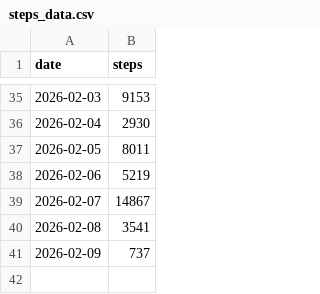
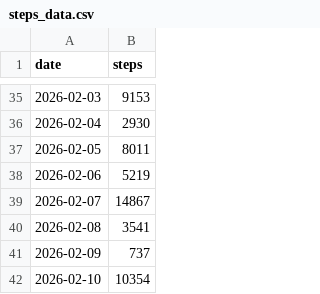
Before and after one commit to elitsung/elitsung.github.io, a CSV file: projects/steps/steps_data.csv, drawn as a sheet; only a part is shown, gaps mark what is left out.

Commit message:
Add new entry for 2026-02-10 in steps_data.csv

```diff
--- a/projects/steps/steps_data.csv
+++ b/projects/steps/steps_data.csv
@@ -41 +41,2 @@ date,steps
 2026-02-09,737
+2026-02-10,10354
```
